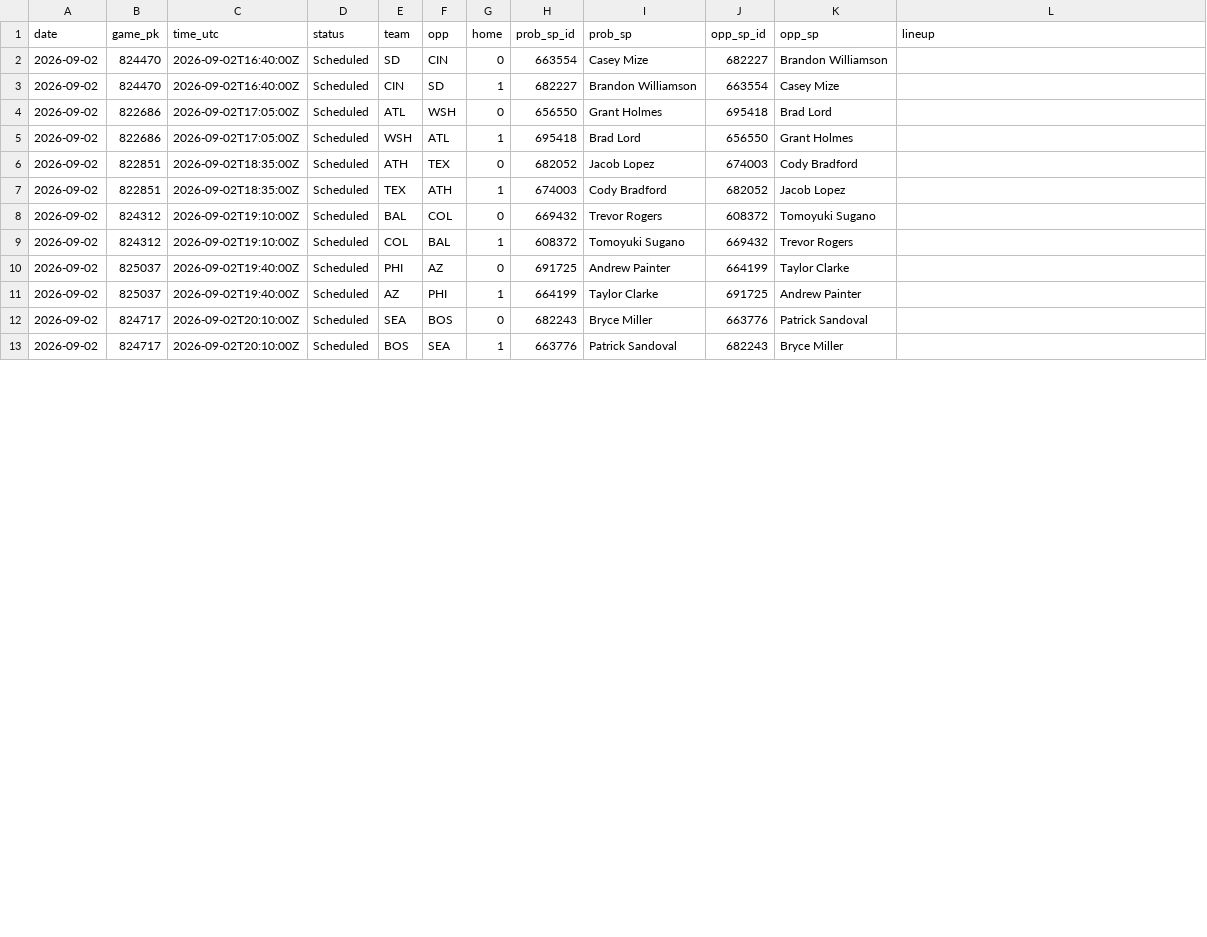
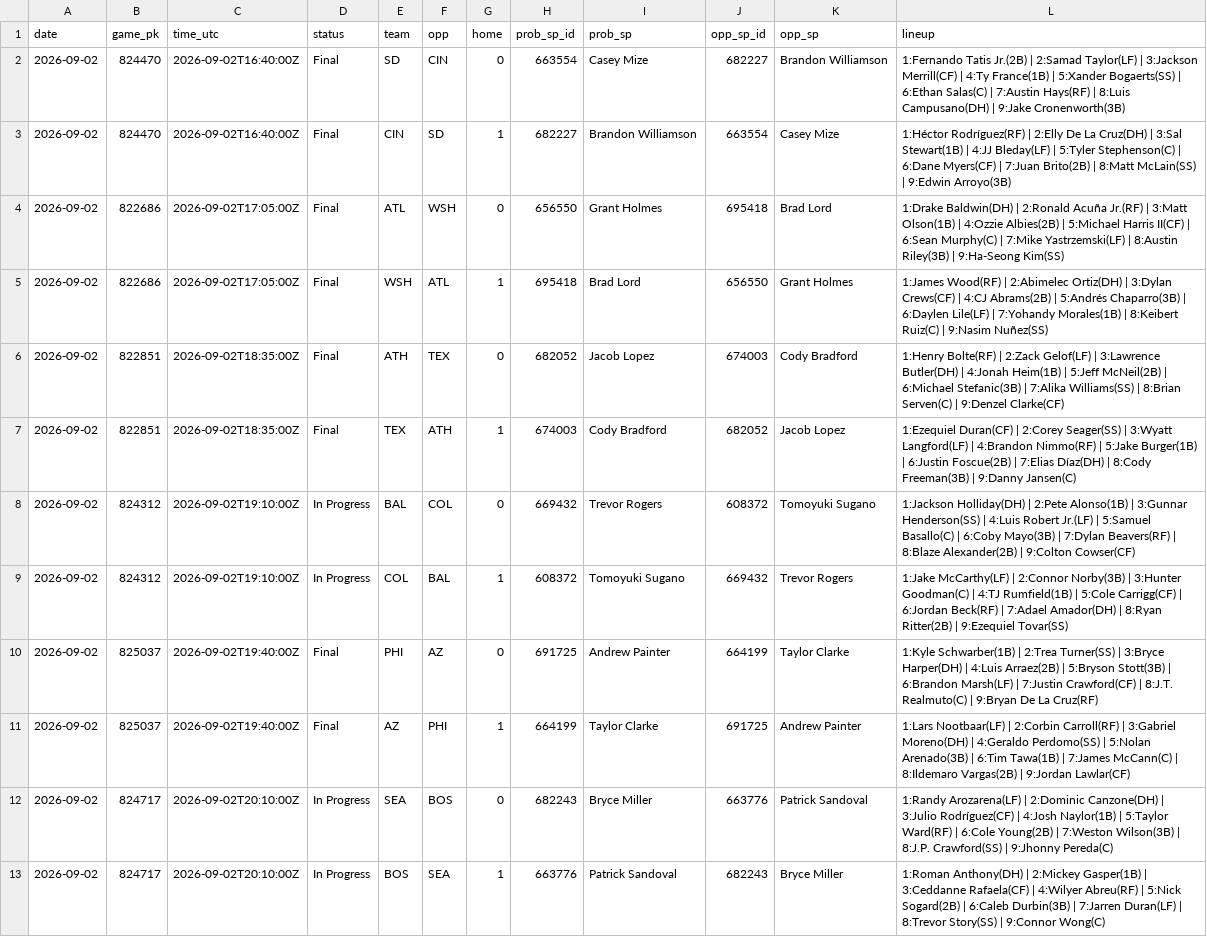
Before and after one commit to coinflipatm/ud-mlb-data, a CSV file: data/schedule/2026-09-02.csv, drawn as a sheet; only a part is shown; the diff covers the shown part only.

Commit message:
data 2026-09-02T22:05Z

```diff
--- a/data/schedule/2026-09-02.csv
+++ b/data/schedule/2026-09-02.csv
@@ -1,13 +1,13 @@
 date,game_pk,time_utc,status,team,opp,home,prob_sp_id,prob_sp,opp_sp_id,opp_sp,lineup
-2026-09-02,824470,2026-09-02T16:40:00Z,Scheduled,SD,CIN,0,663554,Casey Mize,682227,Brandon Williamson,
-2026-09-02,824470,2026-09-02T16:40:00Z,Scheduled,CIN,SD,1,682227,Brandon Williamson,663554,Casey Mize,
-2026-09-02,822686,2026-09-02T17:05:00Z,Scheduled,ATL,WSH,0,656550,Grant Holmes,695418,Brad Lord,
-2026-09-02,822686,2026-09-02T17:05:00Z,Scheduled,WSH,ATL,1,695418,Brad Lord,656550,Grant Holmes,
-2026-09-02,822851,2026-09-02T18:35:00Z,Scheduled,ATH,TEX,0,682052,Jacob Lopez,674003,Cody Bradford,
-2026-09-02,822851,2026-09-02T18:35:00Z,Scheduled,TEX,ATH,1,674003,Cody Bradford,682052,Jacob Lopez,
-2026-09-02,824312,2026-09-02T19:10:00Z,Scheduled,BAL,COL,0,669432,Trevor Rogers,608372,Tomoyuki Sugano,
-2026-09-02,824312,2026-09-02T19:10:00Z,Scheduled,COL,BAL,1,608372,Tomoyuki Sugano,669432,Trevor Rogers,
-2026-09-02,825037,2026-09-02T19:40:00Z,Scheduled,PHI,AZ,0,691725,Andrew Painter,664199,Taylor Clarke,
-2026-09-02,825037,2026-09-02T19:40:00Z,Scheduled,AZ,PHI,1,664199,Taylor Clarke,691725,Andrew Painter,
-2026-09-02,824717,2026-09-02T20:10:00Z,Scheduled,SEA,BOS,0,682243,Bryce Miller,663776,Patrick Sandoval,
-2026-09-02,824717,2026-09-02T20:10:00Z,Scheduled,BOS,SEA,1,663776,Patrick Sandoval,682243,Bryce Miller,
+2026-09-02,824470,2026-09-02T16:40:00Z,Final,SD,CIN,0,663554,Casey Mize,682227,Brandon Williamson,1:Fernando Tatis Jr.(2B) | 2:Samad Taylor(LF) | 3:Jackson Merrill(CF) | 4:Ty France(1B) | 5:Xander Bogaerts(SS) | 6:Ethan Salas(C) | 7:Austin Hays(RF) | 8:Luis Campusano(DH) | 9:Jake Cronenworth(3B)
+2026-09-02,824470,2026-09-02T16:40:00Z,Final,CIN,SD,1,682227,Brandon Williamson,663554,Casey Mize,1:Héctor Rodríguez(RF) | 2:Elly De La Cruz(DH) | 3:Sal Stewart(1B) | 4:JJ Bleday(LF) | 5:Tyler Stephenson(C) | 6:Dane Myers(CF) | 7:Juan Brito(2B) | 8:Matt McLain(SS) | 9:Edwin Arroyo(3B)
+2026-09-02,822686,2026-09-02T17:05:00Z,Final,ATL,WSH,0,656550,Grant Holmes,695418,Brad Lord,1:Drake Baldwin(DH) | 2:Ronald Acuña Jr.(RF) | 3:Matt Olson(1B) | 4:Ozzie Albies(2B) | 5:Michael Harris II(CF) | 6:Sean Murphy(C) | 7:Mike Yastrzemski(LF) | 8:Austin Riley(3B) | 9:Ha-Seong Kim(SS)
+2026-09-02,822686,2026-09-02T17:05:00Z,Final,WSH,ATL,1,695418,Brad Lord,656550,Grant Holmes,1:James Wood(RF) | 2:Abimelec Ortiz(DH) | 3:Dylan Crews(CF) | 4:CJ Abrams(2B) | 5:Andrés Chaparro(3B) | 6:Daylen Lile(LF) | 7:Yohandy Morales(1B) | 8:Keibert Ruiz(C) | 9:Nasim Nuñez(SS)
+2026-09-02,822851,2026-09-02T18:35:00Z,Final,ATH,TEX,0,682052,Jacob Lopez,674003,Cody Bradford,1:Henry Bolte(RF) | 2:Zack Gelof(LF) | 3:Lawrence Butler(DH) | 4:Jonah Heim(1B) | 5:Jeff McNeil(2B) | 6:Michael Stefanic(3B) | 7:Alika Williams(SS) | 8:Brian Serven(C) | 9:Denzel Clarke(CF)
+2026-09-02,822851,2026-09-02T18:35:00Z,Final,TEX,ATH,1,674003,Cody Bradford,682052,Jacob Lopez,1:Ezequiel Duran(CF) | 2:Corey Seager(SS) | 3:Wyatt Langford(LF) | 4:Brandon Nimmo(RF) | 5:Jake Burger(1B) | 6:Justin Foscue(2B) | 7:Elias Díaz(DH) | 8:Cody Freeman(3B) | 9:Danny Jansen(C)
+2026-09-02,824312,2026-09-02T19:10:00Z,In Progress,BAL,COL,0,669432,Trevor Rogers,608372,Tomoyuki Sugano,1:Jackson Holliday(DH) | 2:Pete Alonso(1B) | 3:Gunnar Henderson(SS) | 4:Luis Robert Jr.(LF) | 5:Samuel Basallo(C) | 6:Coby Mayo(3B) | 7:Dylan Beavers(RF) | 8:Blaze Alexander(2B) | 9:Colton Cowser(CF)
+2026-09-02,824312,2026-09-02T19:10:00Z,In Progress,COL,BAL,1,608372,Tomoyuki Sugano,669432,Trevor Rogers,1:Jake McCarthy(LF) | 2:Connor Norby(3B) | 3:Hunter Goodman(C) | 4:TJ Rumfield(1B) | 5:Cole Carrigg(CF) | 6:Jordan Beck(RF) | 7:Adael Amador(DH) | 8:Ryan Ritter(2B) | 9:Ezequiel Tovar(SS)
+2026-09-02,825037,2026-09-02T19:40:00Z,Final,PHI,AZ,0,691725,Andrew Painter,664199,Taylor Clarke,1:Kyle Schwarber(1B) | 2:Trea Turner(SS) | 3:Bryce Harper(DH) | 4:Luis Arraez(2B) | 5:Bryson Stott(3B) | 6:Brandon Marsh(LF) | 7:Justin Crawford(CF) | 8:J.T. Realmuto(C) | 9:Bryan De La Cruz(RF)
+2026-09-02,825037,2026-09-02T19:40:00Z,Final,AZ,PHI,1,664199,Taylor Clarke,691725,Andrew Painter,1:Lars Nootbaar(LF) | 2:Corbin Carroll(RF) | 3:Gabriel Moreno(DH) | 4:Geraldo Perdomo(SS) | 5:Nolan Arenado(3B) | 6:Tim Tawa(1B) | 7:James McCann(C) | 8:Ildemaro Vargas(2B) | 9:Jordan Lawlar(CF)
+2026-09-02,824717,2026-09-02T20:10:00Z,In Progress,SEA,BOS,0,682243,Bryce Miller,663776,Patrick Sandoval,1:Randy Arozarena(LF) | 2:Dominic Canzone(DH) | 3:Julio Rodríguez(CF) | 4:Josh Naylor(1B) | 5:Taylor Ward(RF) | 6:Cole Young(2B) | 7:Weston Wilson(3B) | 8:J.P. Crawford(SS) | 9:Jhonny Pereda(C)
+2026-09-02,824717,2026-09-02T20:10:00Z,In Progress,BOS,SEA,1,663776,Patrick Sandoval,682243,Bryce Miller,1:Roman Anthony(DH) | 2:Mickey Gasper(1B) | 3:Ceddanne Rafaela(CF) | 4:Wilyer Abreu(RF) | 5:Nick Sogard(2B) | 6:Caleb Durbin(3B) | 7:Jarren Duran(LF) | 8:Trevor Story(SS) | 9:Connor Wong(C)
```
Also changed, not shown: 35 edited cells elsewhere in this file.
